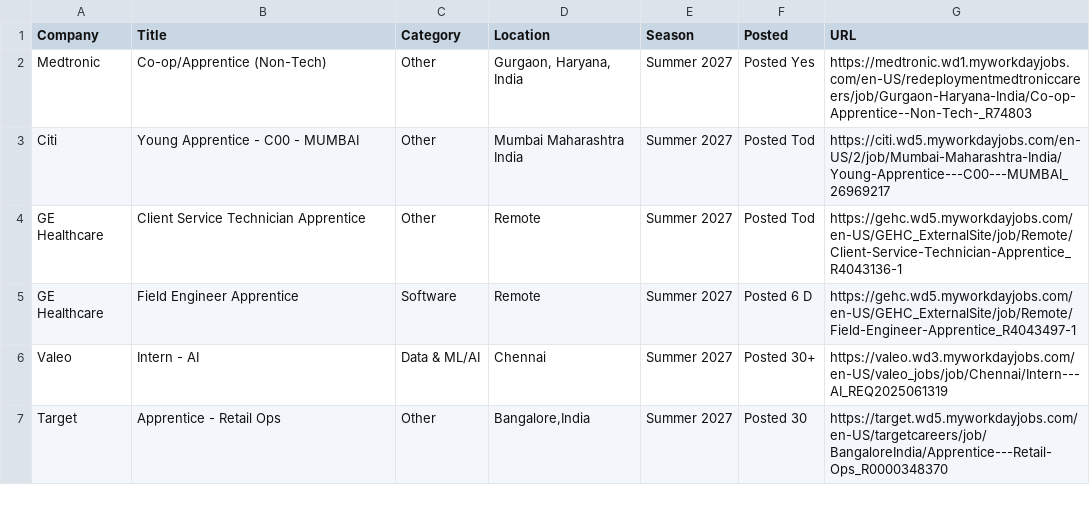
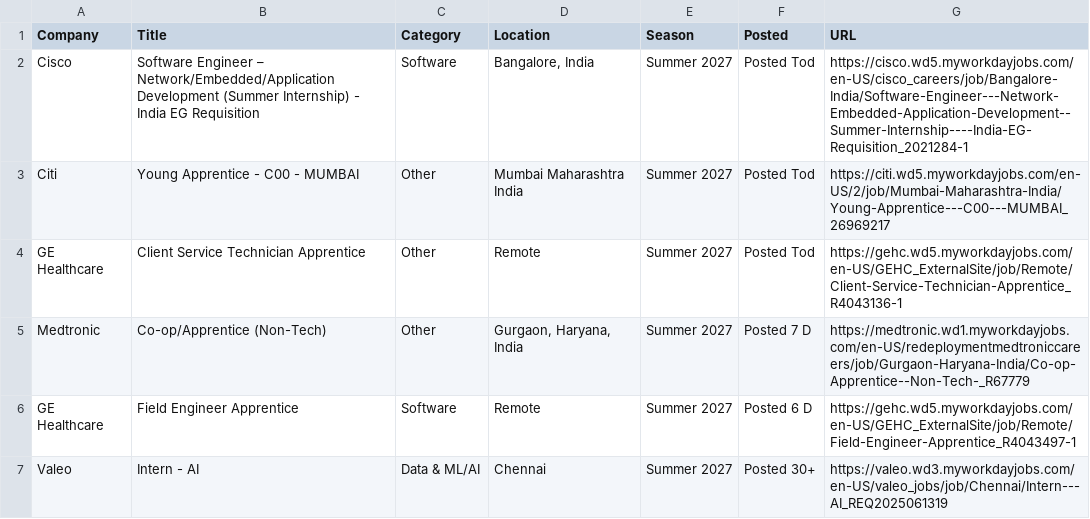
Before and after one commit to 10vulture1005/interns-work, a CSV file: data/internships.csv, drawn as a sheet; only a part is shown; the shorter side is filled out with more unchanged rows; removed rows and columns are numbered as before the commit, all else as after; the diff names each change by its address in the sheet, - before the commit and + after, or states it on an @@ line.

Commit message:
chore: update internships (2026-08-25 03:35 UTC)

```diff
--- a/data/internships.csv
+++ b/data/internships.csv
-row 2: Medtronic | Co-op/Apprentice (Non-Tech) | Other | Gurgaon, Haryana, India | Summer 2027 | Posted Yes | https://medtronic.wd1.myworkdayjobs.com/en-US/redeploymentmedtroniccareers/job/Gurgaon-Haryana-India/Co-op-Apprentice--Non-Tech-_R74803
+row 2: Cisco | Software Engineer – Network/Embedded/Application Development (Summer Internship) - India EG Requisition | Software | Bangalore, India | Summer 2027 | Posted Tod | https://cisco.wd5.myworkdayjobs.com/en-US/cisco_careers/job/Bangalore-India/Software-Engineer---Network-Embedded-Application-Development--Summer-Internship----India-EG-Requisition_2021284-1
+row 5: Medtronic | Co-op/Apprentice (Non-Tech) | Other | Gurgaon, Haryana, India | Summer 2027 | Posted 7 D | https://medtronic.wd1.myworkdayjobs.com/en-US/redeploymentmedtroniccareers/job/Gurgaon-Haryana-India/Co-op-Apprentice--Non-Tech-_R67779
```
Also changed, not shown: 8 other files.
